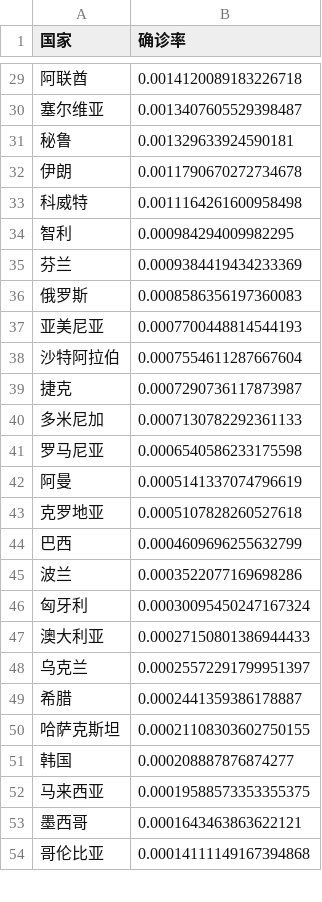
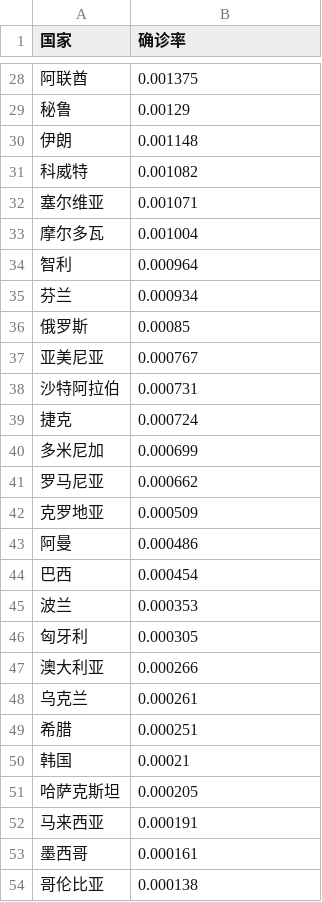
Before and after one commit to xkKevin/VisCOVID, a CSV file: main/static/export/2-7.csv, drawn as a sheet; only a part is shown, gaps mark what is left out; the diff covers the shown part only.

```diff
--- a/main/static/export/2-7.csv
+++ b/main/static/export/2-7.csv
@@ -29,26 +28,27 @@
-阿联酋,0.0014120089183226718
-塞尔维亚,0.0013407605529398487
-秘鲁,0.001329633924590181
-伊朗,0.0011790670272734678
-科威特,0.0011164261600958498
-智利,0.000984294009982295
-芬兰,0.0009384419434233369
-俄罗斯,0.0008586356197360083
-亚美尼亚,0.0007700448814544193
-沙特阿拉伯,0.0007554611287667604
-捷克,0.0007290736117873987
-多米尼加,0.0007130782292361133
-罗马尼亚,0.0006540586233175598
-阿曼,0.0005141337074796619
-克罗地亚,0.0005107828260527618
-巴西,0.0004609696255632799
-波兰,0.0003522077169698286
-匈牙利,0.00030095450247167324
-澳大利亚,0.00027150801386944433
-乌克兰,0.00025572291799951397
-希腊,0.0002441359386178887
-哈萨克斯坦,0.00021108303602750155
-韩国,0.000208887876874277
-马来西亚,0.00019588573353355375
-墨西哥,0.0001643463863622121
-哥伦比亚,0.00014111149167394868
+阿联酋,0.001375
+秘鲁,0.00129
+伊朗,0.001148
+科威特,0.001082
+塞尔维亚,0.001071
+摩尔多瓦,0.001004
+智利,0.000964
+芬兰,0.000934
+俄罗斯,0.00085
+亚美尼亚,0.000767
+沙特阿拉伯,0.000731
+捷克,0.000724
+多米尼加,0.000699
+罗马尼亚,0.000662
+克罗地亚,0.000509
+阿曼,0.000486
+巴西,0.000454
+波兰,0.000353
+匈牙利,0.000305
+澳大利亚,0.000266
+乌克兰,0.000261
+希腊,0.000251
+韩国,0.00021
+哈萨克斯坦,0.000205
+马来西亚,0.000191
+墨西哥,0.000161
+哥伦比亚,0.000138
```
Also changed, not shown: 4 added rows, 5 removed rows and 41 edited cells elsewhere in this file, main/static/export/2-1.csv, main/static/export/2-14.csv, 10 other files.
